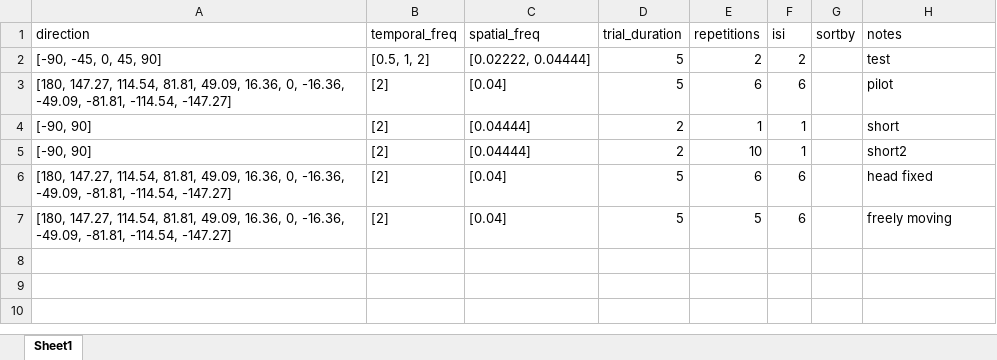
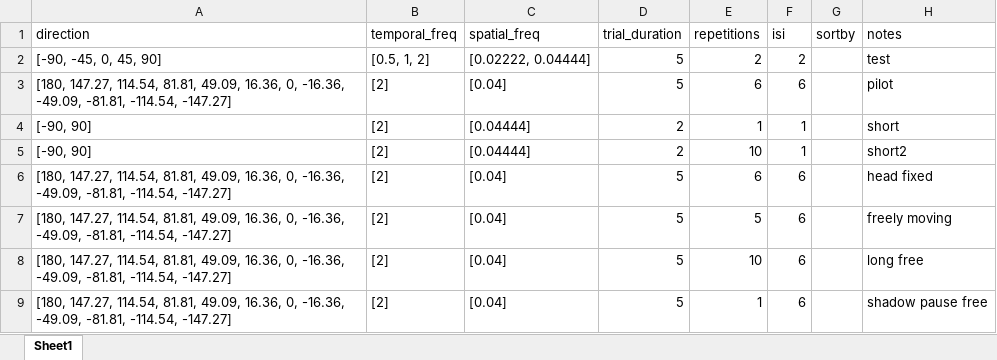
Before and after one commit to drguggiana/Recorder, an Excel workbook: vr_tuning_params.xlsx, sheet Sheet1, drawn as a sheet; values as stored, in another font and other column widths than the file's, no borders; the diff names each change by its address in the sheet, - before the commit and + after, or states it on an @@ line.

```diff
--- a/vr_tuning_params.xlsx (sheet Sheet1)
+++ b/vr_tuning_params.xlsx (sheet Sheet1)
+row 8: [180, 147.27, 114.54, 81.81, 49.09, 16.36, 0, -16.36, -49.09, -81.81, -114.54, -147.27] | [2] | [0.04] | 5 | 10 | 6 |  | long free
+row 9: [180, 147.27, 114.54, 81.81, 49.09, 16.36, 0, -16.36, -49.09, -81.81, -114.54, -147.27] | [2] | [0.04] | 5 | 1 | 6 |  | shadow pause free
```
Also changed, not shown: 4 other files.
